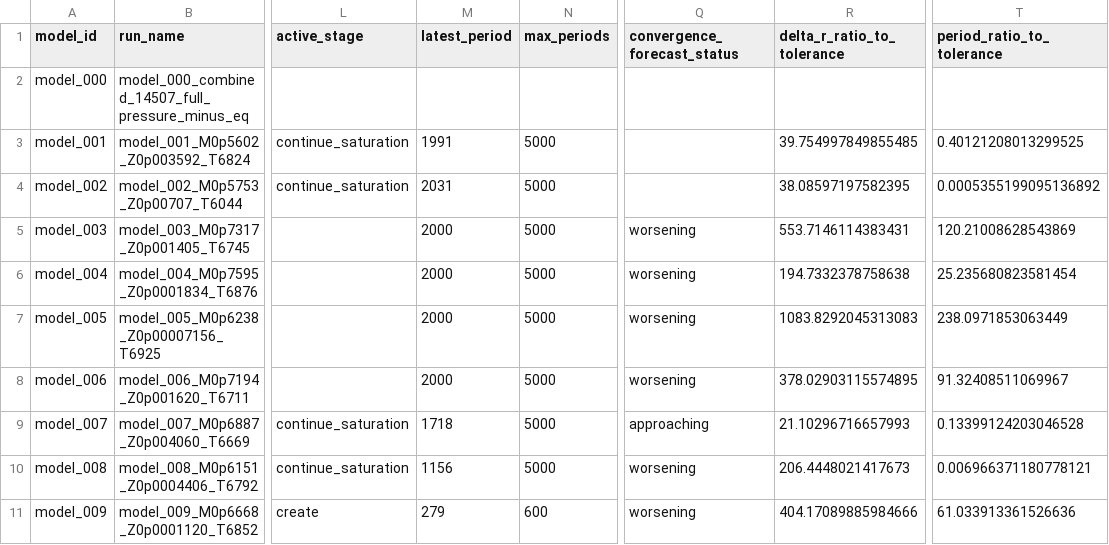
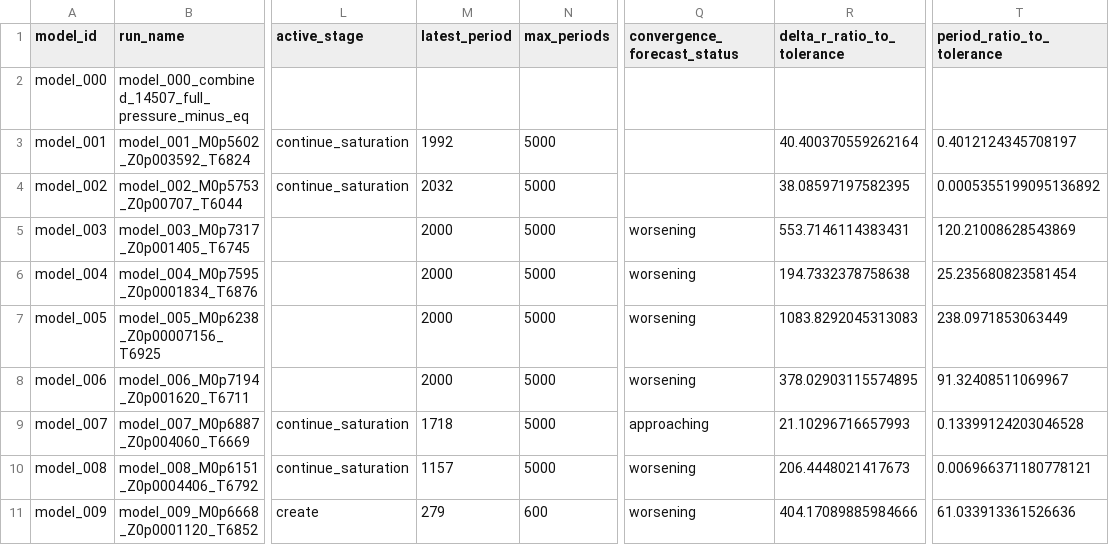
Before and after one commit to earlbellinger/kappa, a CSV file: site/metadata/analysis_completion_status.csv, drawn as a sheet; only a part is shown, gaps mark what is left out; the diff names each change by its address in the sheet, - before the commit and + after, or states it on an @@ line.

```diff
--- a/site/metadata/analysis_completion_status.csv
+++ b/site/metadata/analysis_completion_status.csv
-M3 (latest_period): 1991
+M3 (latest_period): 1992
-R3 (delta_r_ratio_to_tolerance): 39.754997849855485
+R3 (delta_r_ratio_to_tolerance): 40.400370559262164
-T3 (period_ratio_to_tolerance): 0.40121208013299525
+T3 (period_ratio_to_tolerance): 0.4012124345708197
-M4 (latest_period): 2031
+M4 (latest_period): 2032
-M10 (latest_period): 1156
+M10 (latest_period): 1157
```
Also changed, not shown: site/metadata/convergence_forecast_last100.csv, site/metadata/convergence_gate_audit.csv, 26 other files.
